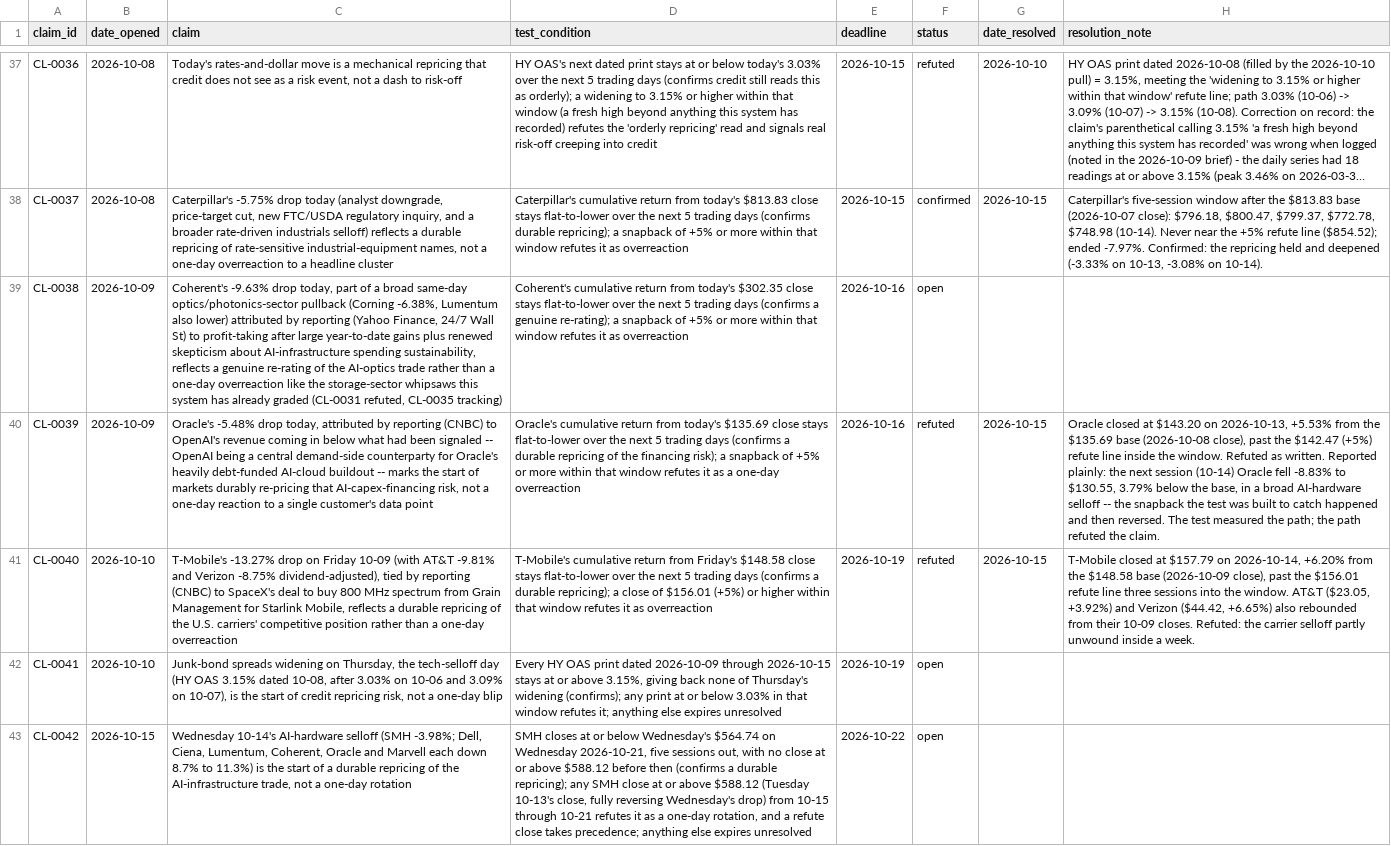
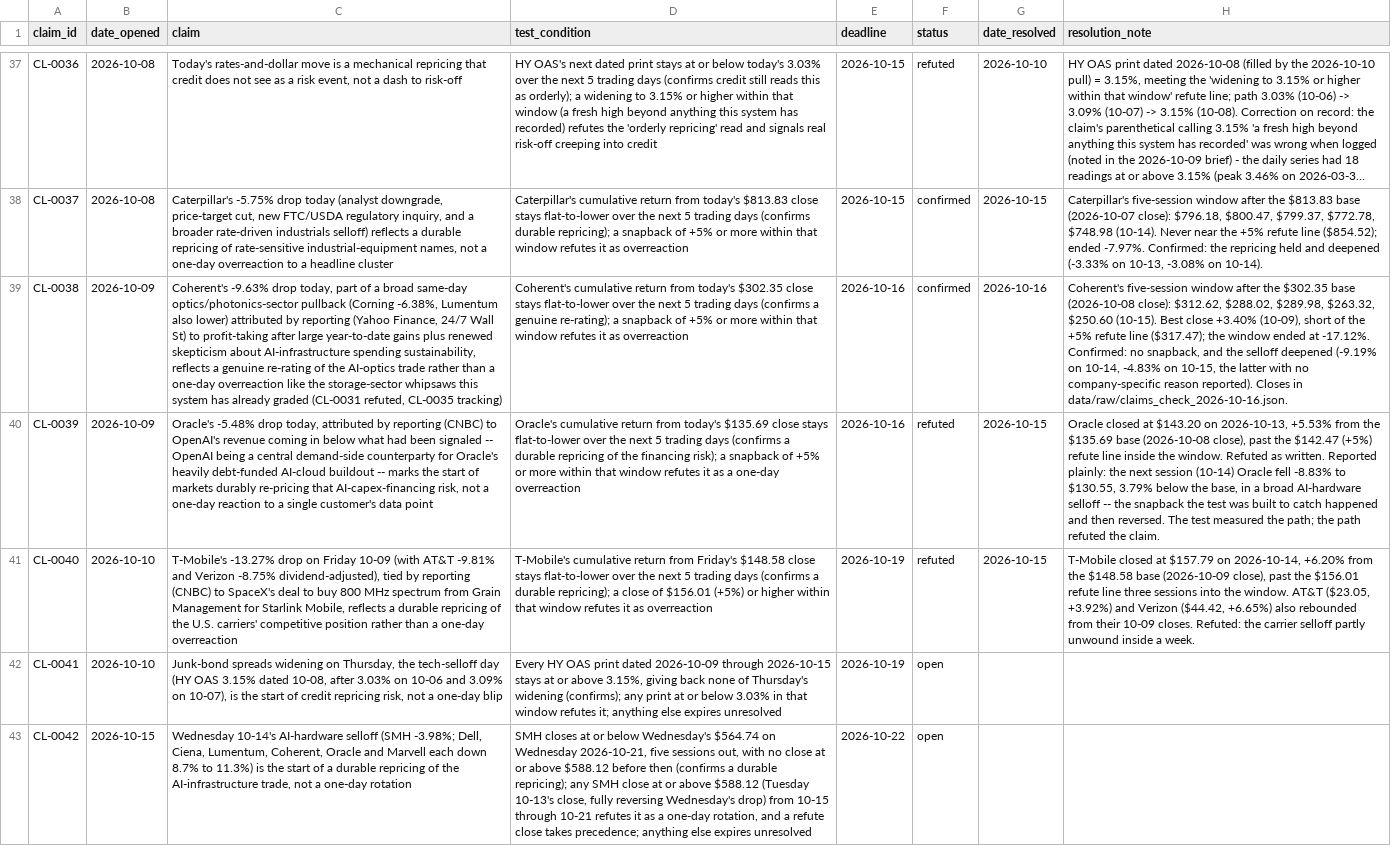
Before and after one commit to srwfj5d2th-droid/morning-macro, a CSV file: data/claims_ledger.csv, drawn as a sheet; only a part is shown, gaps mark what is left out; long unchanged cells end in …; the diff covers the shown part only; the diff names each change by its address in the sheet, - before the commit and + after, or states it on an @@ line.

```diff
--- a/data/claims_ledger.csv
+++ b/data/claims_ledger.csv
-F39 (status): open
+F39 (status): confirmed
-G39 (date_resolved): (empty)
+G39 (date_resolved): 2026-10-16
-H39 (resolution_note): (empty)
+H39 (resolution_note): Coherent's five-session window after the $302.35 base (2026-10-08 close): $312.62, $288.02, $289.98, $263.32, $250.60 (10-15). Best close +3.40% (10-09), short of the +5% refute line ($317.47); the window ended at -17.12%. Confirmed: no snapback, and the selloff deepened (-9.19% on 10-14, -4.83% on 10-15, the latter with no company-specific reason reported). Closes in data/raw/claims_check_2026-10-16.json.
```
Also changed, not shown: 2 added rows and 3 edited cells elsewhere in this file, 7 other files.
